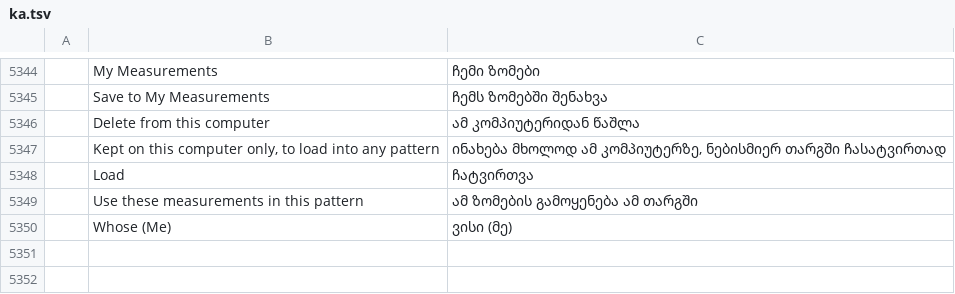
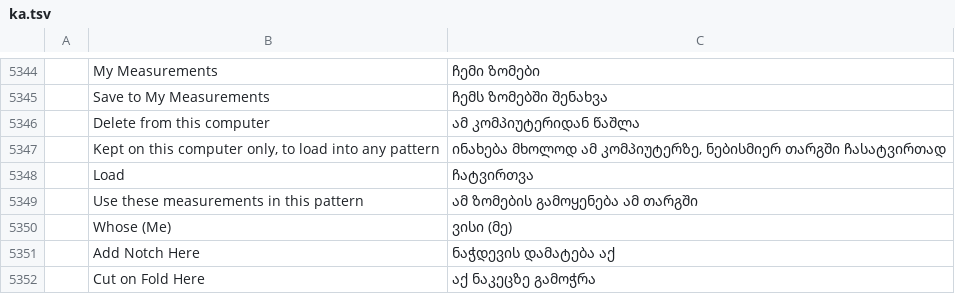
Before and after one commit to SiteSentrix/patternfoundry, a TSV file: crates/ui-egui/src/i18n/ka.tsv, drawn as a sheet; only a part is shown, gaps mark what is left out; the diff names each change by its address in the sheet, - before the commit and + after, or states it on an @@ line.

```diff
--- a/crates/ui-egui/src/i18n/ka.tsv
+++ b/crates/ui-egui/src/i18n/ka.tsv
+row 5351:  | Add Notch Here | ნაჭდევის დამატება აქ
+row 5352:  | Cut on Fold Here | აქ ნაკეცზე გამოჭრა
```
Also changed, not shown: crates/ui-egui/src/i18n/bg.tsv, crates/ui-egui/src/i18n/el.tsv, 27 other files.
